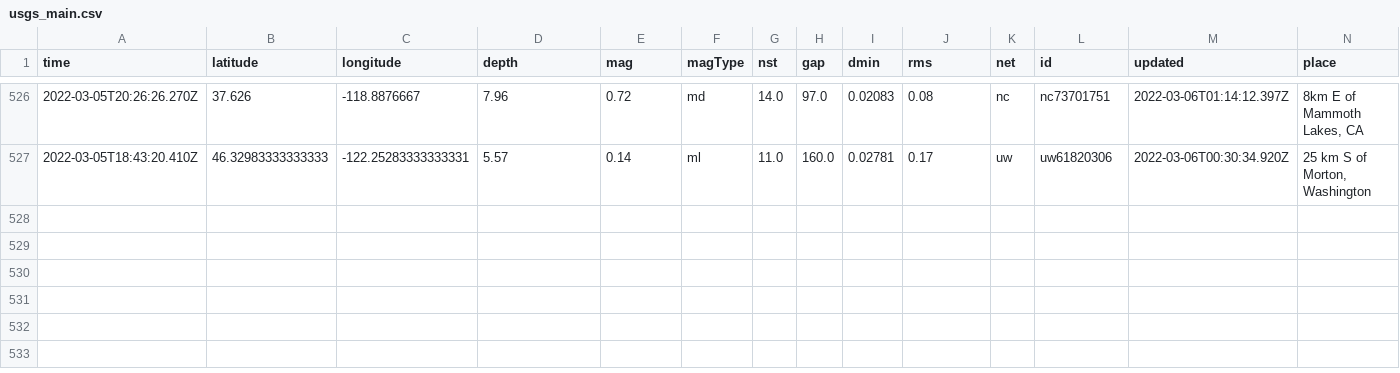
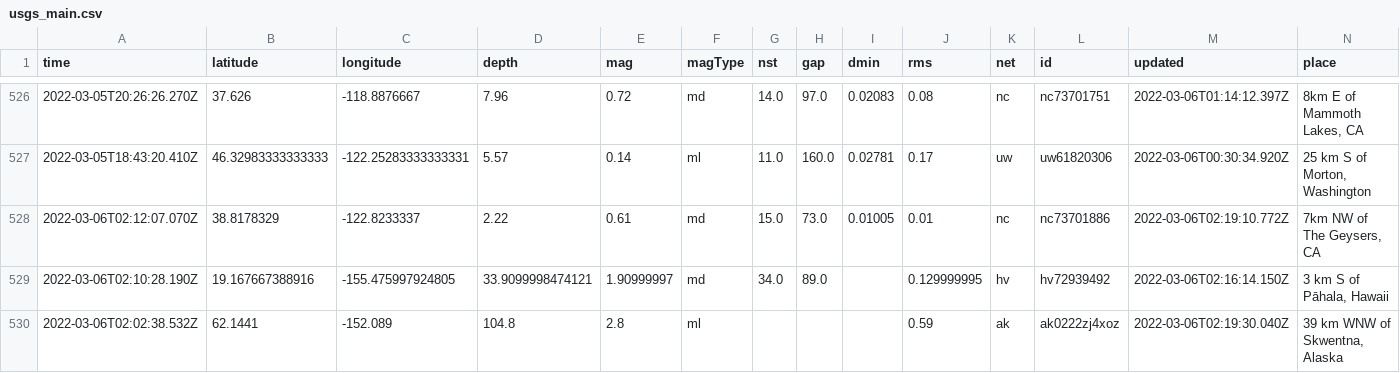
Before and after one commit to sahanasjay/nicar-22-git-actions, a CSV file: usgs_main.csv, drawn as a sheet; only a part is shown, gaps mark what is left out; rows hold the shown columns only; the diff names each change by its address in the sheet, - before the commit and + after, or states it on an @@ line.

```diff
--- a/usgs_main.csv
+++ b/usgs_main.csv
+row 528: 2022-03-06T02:12:07.070Z | 38.8178329 | -122.8233337 | 2.22 | 0.61 | md | 15.0 | 73.0 | 0.01005 | 0.01 | nc | nc73701886 | 2022-03-06T02:19:10.772Z | 7km NW of The Geysers, CA
+row 529: 2022-03-06T02:10:28.190Z | 19.167667388916 | -155.475997924805 | 33.9099998474121 | 1.90999997 | md | 34.0 | 89.0 |  | 0.129999995 | hv | hv72939492 | 2022-03-06T02:16:14.150Z | 3 km S of Pāhala, Hawaii
+row 530: 2022-03-06T02:02:38.532Z | 62.1441 | -152.089 | 104.8 | 2.8 | ml |  |  |  | 0.59 | ak | ak0222zj4xoz | 2022-03-06T02:19:30.040Z | 39 km WNW of Skwentna, Alaska
```
